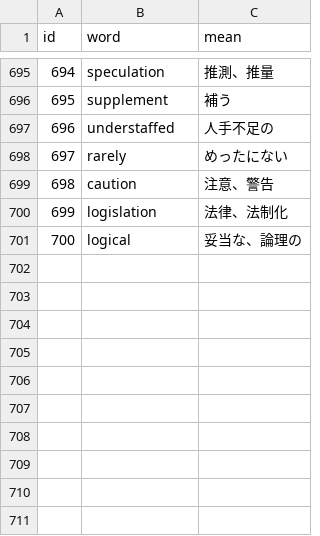
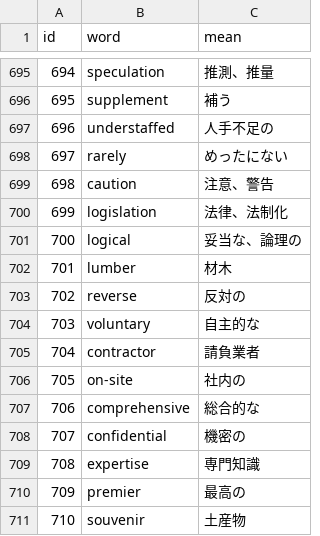
Before and after one commit to AZUMArin/practice, a CSV file: golden.csv, drawn as a sheet; only a part is shown, gaps mark what is left out.

Commit message:
Update golden.csv

```diff
--- a/golden.csv
+++ b/golden.csv
@@ -701 +701,11 @@ id,word,mean
 700,logical,妥当な、論理の
+701,lumber,材木
+702,reverse,反対の
+703,voluntary,自主的な
+704,contractor,請負業者
+705,on-site,社内の
+706,comprehensive,総合的な
+707,confidential,機密の
+708,expertise,専門知識
+709,premier,最高の
+710,souvenir,土産物
```
